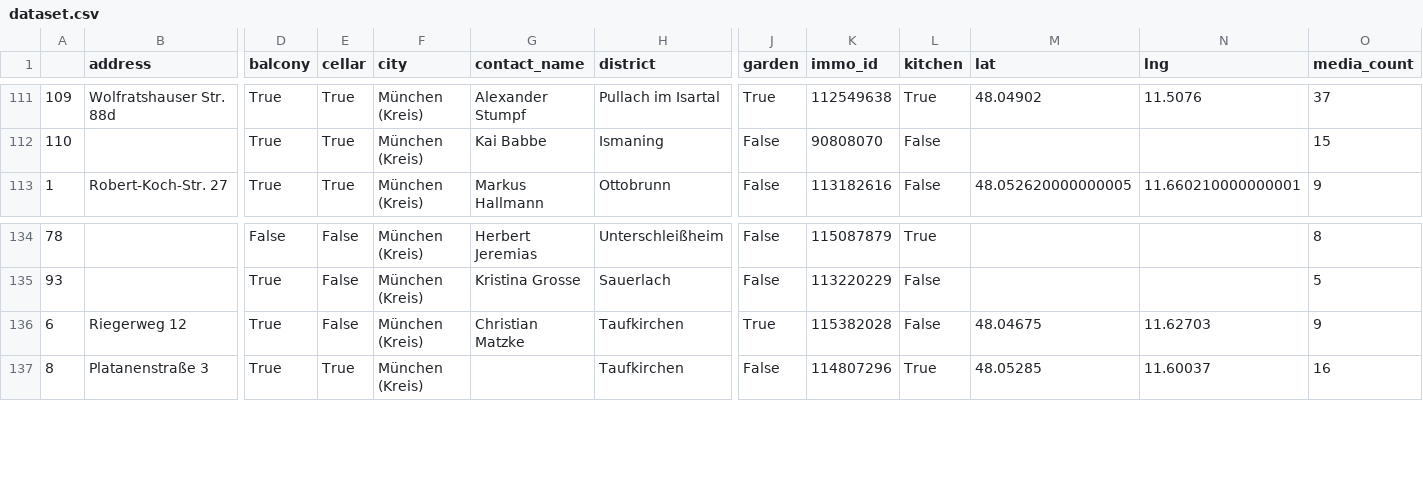
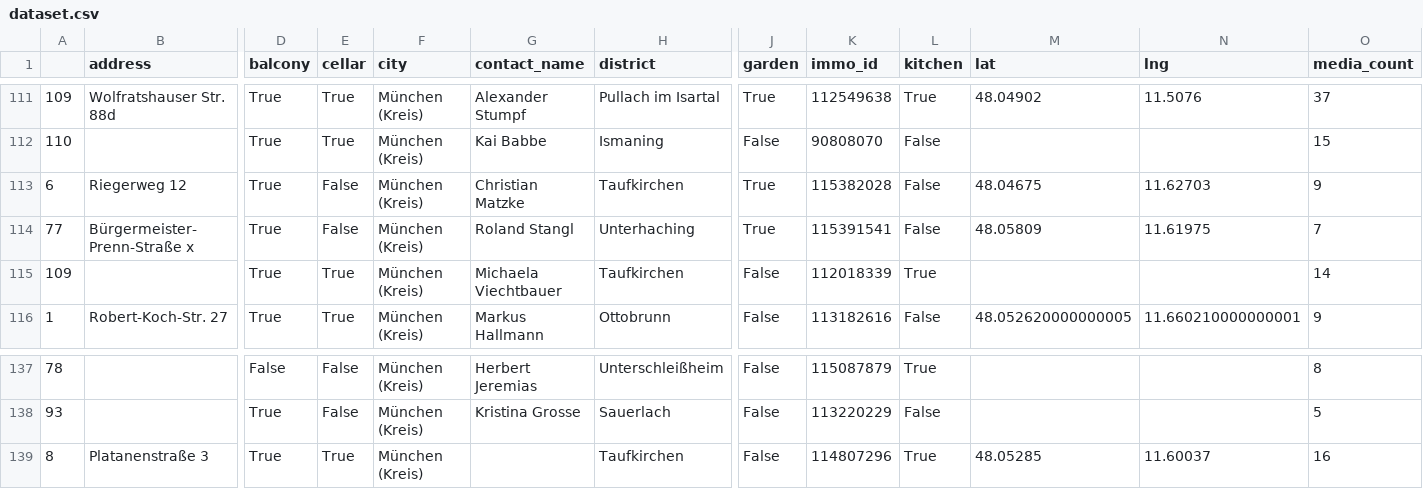
Before and after one commit to toebsen/ImmoSpider, a CSV file: DATA/apartment_buy/dataset.csv, drawn as a sheet; only a part is shown, gaps mark what is left out; rows hold the shown columns only; the diff names each change by its address in the sheet, - before the commit and + after, or states it on an @@ line.

Commit message:
update data

```diff
--- a/DATA/apartment_buy/dataset.csv
+++ b/DATA/apartment_buy/dataset.csv
@@ row 136 moved to row 113: 6 @@
+row 114: 77 | Bürgermeister-Prenn-Straße x | True | False | München (Kreis) | Roland Stangl | Unterhaching | True | 115391541 | False | 48.05809 | 11.61975 | 7
+row 115: 109 |  | True | True | München (Kreis) | Michaela Viechtbauer | Taufkirchen | False | 112018339 | True |  |  | 14
```
Also changed, not shown: 1 other file.
